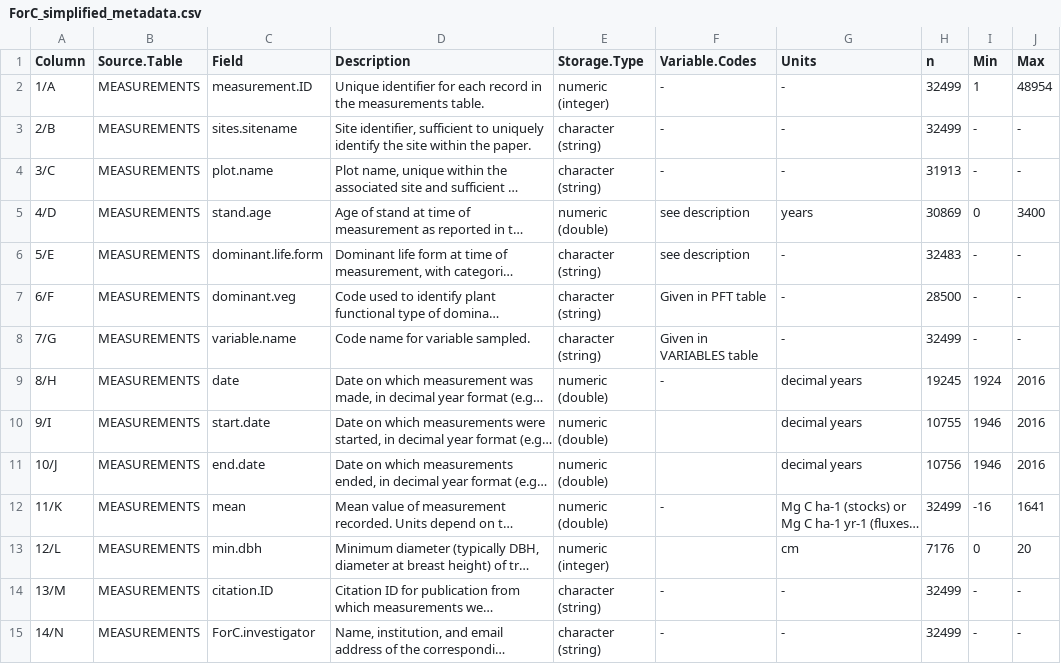
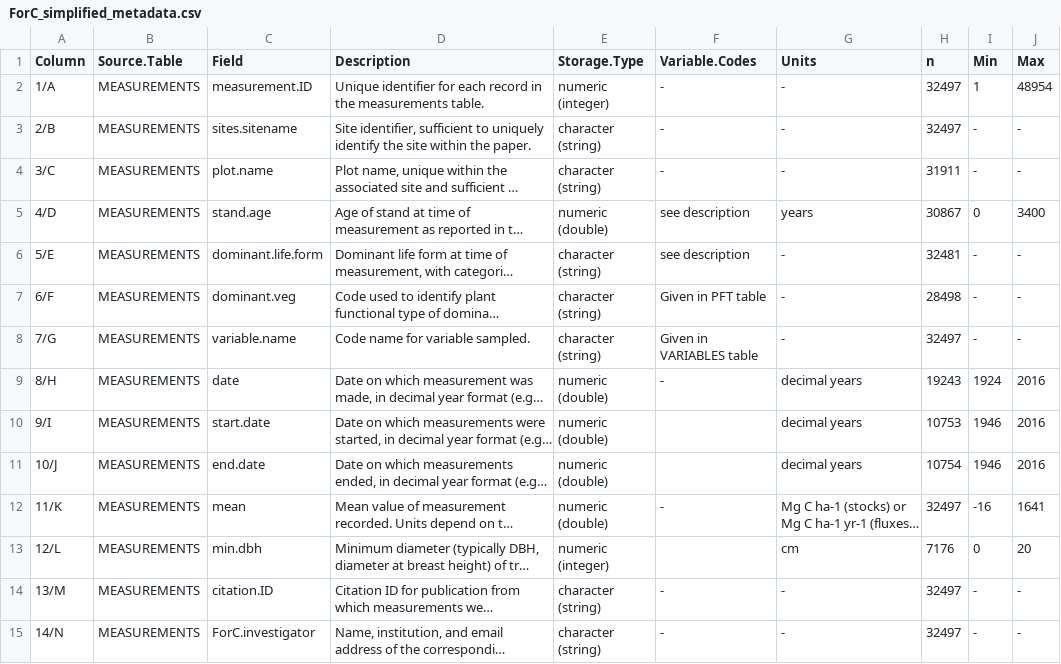
Before and after one commit to forc-db/ForC, a CSV file: ForC_simplified/ForC_simplified_metadata.csv, drawn as a sheet; only a part is shown; long unchanged cells end in …; the diff covers the shown part only; the diff names each change by its address in the sheet, - before the commit and + after, or states it on an @@ line.

Commit message:
removed fine root biomass outliers

```diff
--- a/ForC_simplified/ForC_simplified_metadata.csv
+++ b/ForC_simplified/ForC_simplified_metadata.csv
-H2:H3 (n): 32499
+H2:H3 (n): 32497
-H4 (n): 31913
+H4 (n): 31911
-H5 (n): 30869
+H5 (n): 30867
-H6 (n): 32483
+H6 (n): 32481
-H7 (n): 28500
+H7 (n): 28498
-H8 (n): 32499
+H8 (n): 32497
-H9 (n): 19245
+H9 (n): 19243
-H10 (n): 10755
+H10 (n): 10753
-H11 (n): 10756
+H11 (n): 10754
-H12 (n): 32499
+H12 (n): 32497
-H14:H15 (n): 32499
+H14:H15 (n): 32497
```
Also changed, not shown: 15 edited cells elsewhere in this file.
